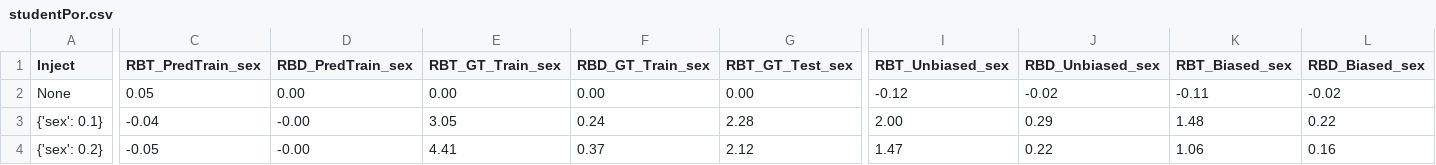
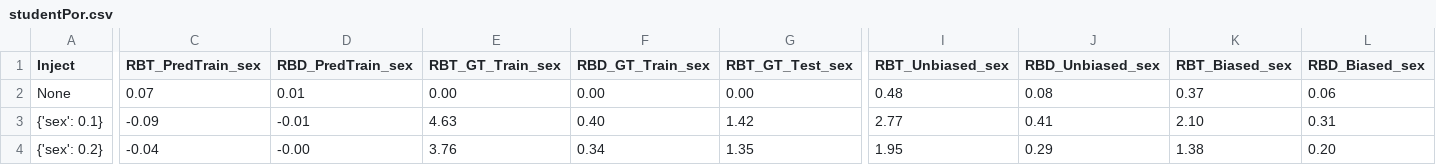
Before and after one commit to hil-se/DecisionErrorFairness, a CSV file: inject_results/studentPor.csv, drawn as a sheet; only a part is shown, gaps mark what is left out; the diff covers the shown part only; the diff names each change by its address in the sheet, - before the commit and + after, or states it on an @@ line.

```diff
--- a/inject_results/studentPor.csv
+++ b/inject_results/studentPor.csv
-C2 (RBT_PredTrain_sex): 0.05
+C2 (RBT_PredTrain_sex): 0.07
-D2 (RBD_PredTrain_sex): 0.00
+D2 (RBD_PredTrain_sex): 0.01
-I2 (RBT_Unbiased_sex): -0.12
+I2 (RBT_Unbiased_sex): 0.48
-J2 (RBD_Unbiased_sex): -0.02
+J2 (RBD_Unbiased_sex): 0.08
-K2 (RBT_Biased_sex): -0.11
+K2 (RBT_Biased_sex): 0.37
-L2 (RBD_Biased_sex): -0.02
+L2 (RBD_Biased_sex): 0.06
-C3 (RBT_PredTrain_sex): -0.04
+C3 (RBT_PredTrain_sex): -0.09
-D3 (RBD_PredTrain_sex): -0.00
+D3 (RBD_PredTrain_sex): -0.01
-E3 (RBT_GT_Train_sex): 3.05
+E3 (RBT_GT_Train_sex): 4.63
-F3 (RBD_GT_Train_sex): 0.24
+F3 (RBD_GT_Train_sex): 0.40
-G3 (RBT_GT_Test_sex): 2.28
+G3 (RBT_GT_Test_sex): 1.42
-I3 (RBT_Unbiased_sex): 2.00
+I3 (RBT_Unbiased_sex): 2.77
-J3 (RBD_Unbiased_sex): 0.29
+J3 (RBD_Unbiased_sex): 0.41
-K3 (RBT_Biased_sex): 1.48
+K3 (RBT_Biased_sex): 2.10
-L3 (RBD_Biased_sex): 0.22
+L3 (RBD_Biased_sex): 0.31
-C4 (RBT_PredTrain_sex): -0.05
+C4 (RBT_PredTrain_sex): -0.04
-E4 (RBT_GT_Train_sex): 4.41
+E4 (RBT_GT_Train_sex): 3.76
-F4 (RBD_GT_Train_sex): 0.37
+F4 (RBD_GT_Train_sex): 0.34
-G4 (RBT_GT_Test_sex): 2.12
+G4 (RBT_GT_Test_sex): 1.35
-I4 (RBT_Unbiased_sex): 1.47
+I4 (RBT_Unbiased_sex): 1.95
-J4 (RBD_Unbiased_sex): 0.22
+J4 (RBD_Unbiased_sex): 0.29
-K4 (RBT_Biased_sex): 1.06
+K4 (RBT_Biased_sex): 1.38
-L4 (RBD_Biased_sex): 0.16
+L4 (RBD_Biased_sex): 0.20
```
Also changed, not shown: 23 edited cells elsewhere in this file, inject_results/bank.csv, inject_results/default.csv, 4 other files.
